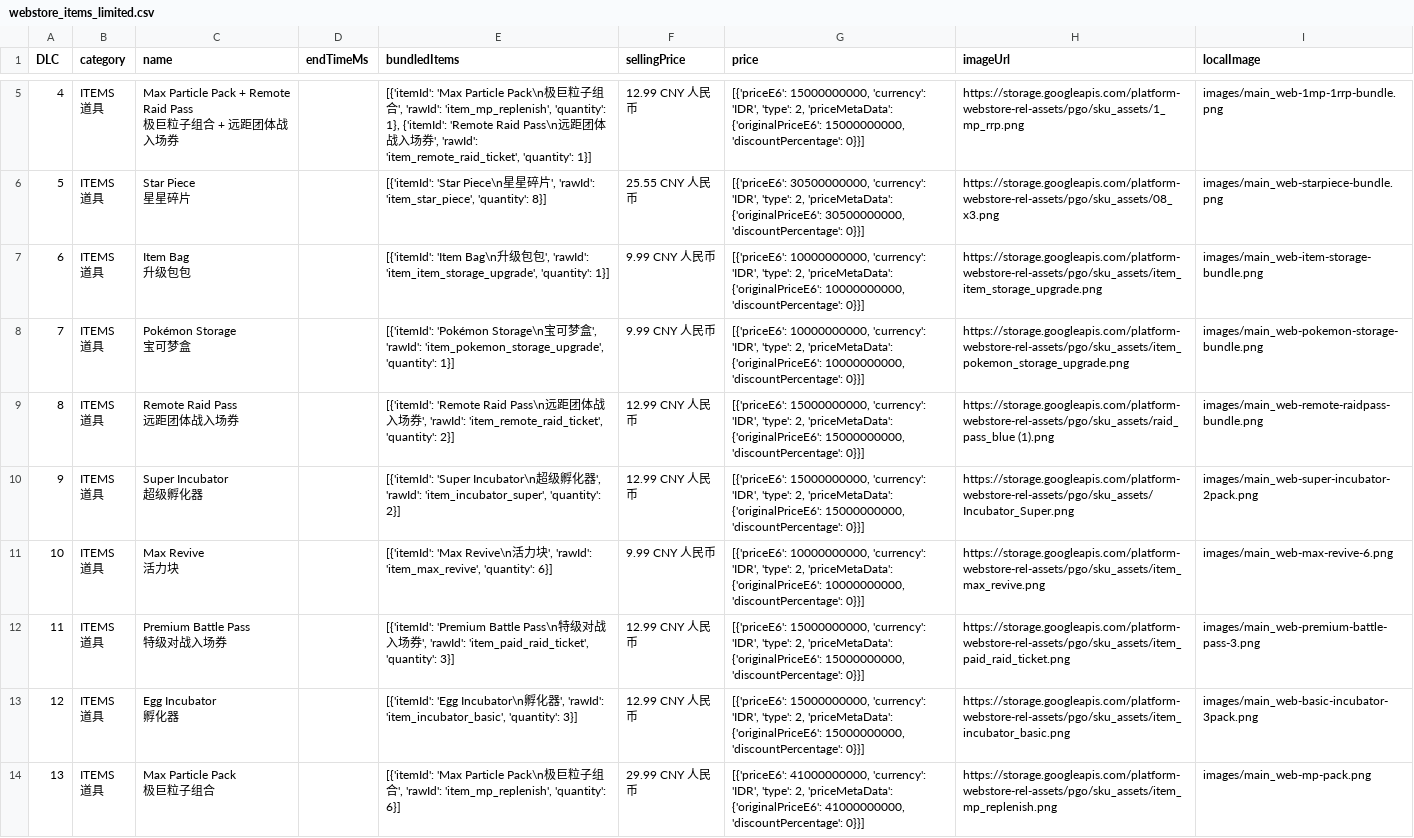
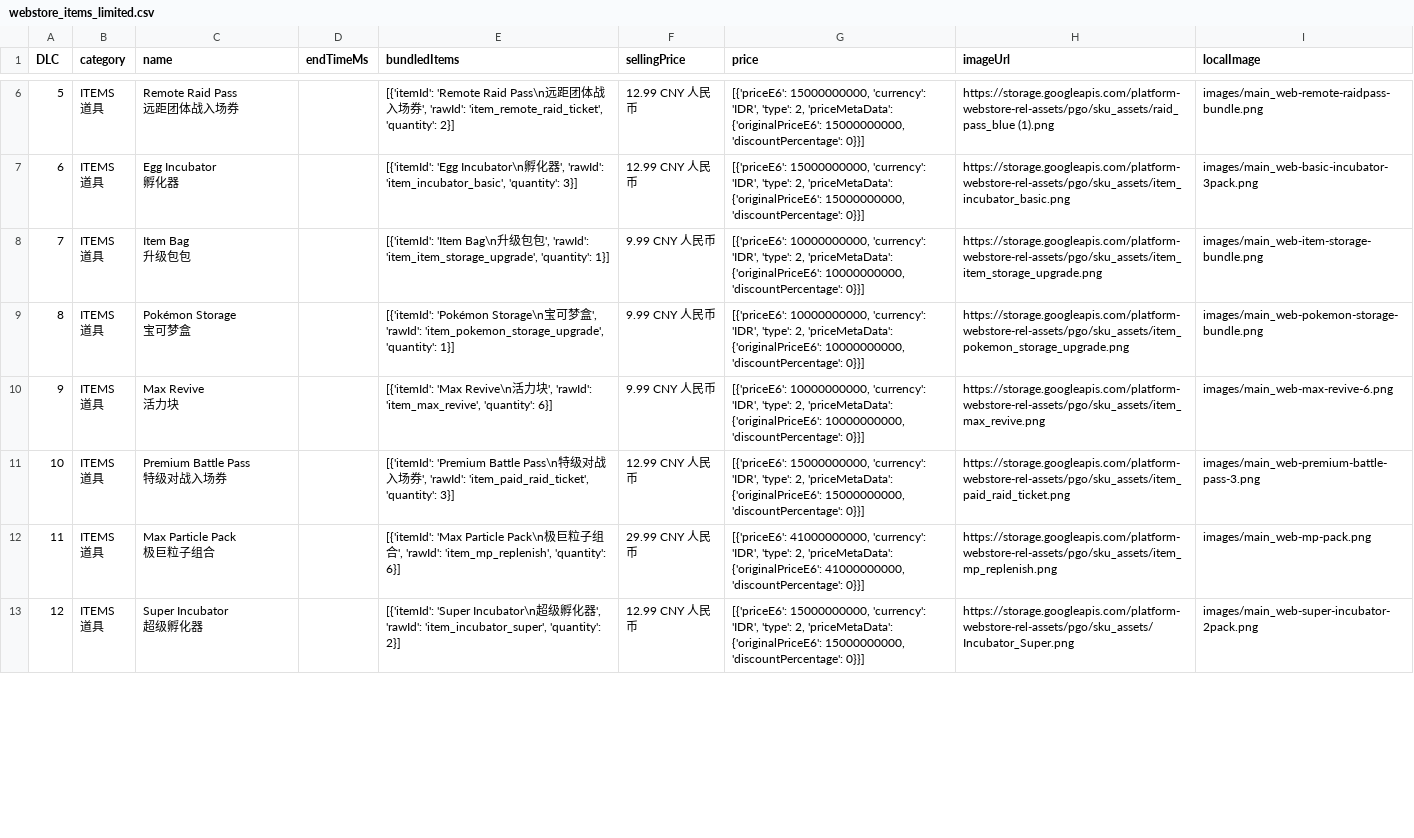
Before and after one commit to TeemoInOxford/pokemongo-store-tracker, a CSV file: webstore_items_limited.csv, drawn as a sheet; only a part is shown, gaps mark what is left out; removed rows and columns are numbered as before the commit, all else as after; ↵ is a line break in a cell; the diff covers the shown part only; the diff names each change by its address in the sheet, - before the commit and + after, or states it on an @@ line.

Commit message:
Update store data and images [auto]

```diff
--- a/webstore_items_limited.csv
+++ b/webstore_items_limited.csv
-row 5: 4 | ITEMS ↵ 道具 | Max Particle Pack + Remote Raid Pass ↵ 极巨粒子组合 + 远距团体战入场券 |  | [{'itemId': 'Max Particle Pack\n极巨粒子组合', 'rawId': 'item_mp_replenish', 'quantity': 1}, {'itemId': 'Remote Raid Pass\n远距团体战入场券', 'rawId': 'item_remote_raid_ticket', 'quantity': 1}] | 12.99 CNY 人民币 | [{'priceE6': 15000000000, 'currency': 'IDR', 'type': 2, 'priceMetaData': {'originalPriceE6': 15000000000, 'discountPercentage': 0}}] | https://storage.googleapis.com/platform-webstore-rel-assets/pgo/sku_assets/1_mp_rrp.png | images/main_web-1mp-1rrp-bundle.png
-C6 (name): Star Piece ↵ 星星碎片
+C6 (name): Remote Raid Pass ↵ 远距团体战入场券
-E6 (bundledItems): [{'itemId': 'Star Piece\n星星碎片', 'rawId': 'item_star_piece', 'quantity': 8}]
+E6 (bundledItems): [{'itemId': 'Remote Raid Pass\n远距团体战入场券', 'rawId': 'item_remote_raid_ticket', 'quantity': 2}]
-F6 (sellingPrice): 25.55 CNY 人民币
+F6 (sellingPrice): 12.99 CNY 人民币
-G6 (price): [{'priceE6': 30500000000, 'currency': 'IDR', 'type': 2, 'priceMetaData': {'originalPriceE6': 30500000000, 'discountPercentage': 0}}]
+G6 (price): [{'priceE6': 15000000000, 'currency': 'IDR', 'type': 2, 'priceMetaData': {'originalPriceE6': 15000000000, 'discountPercentage': 0}}]
-H6 (imageUrl): https://storage.googleapis.com/platform-webstore-rel-assets/pgo/sku_assets/08_ x3.png
+H6 (imageUrl): https://storage.googleapis.com/platform-webstore-rel-assets/pgo/sku_assets/raid_pass_blue (1).png
-I6 (localImage): images/main_web-starpiece-bundle.png
+I6 (localImage): images/main_web-remote-raidpass-bundle.png
+row 7: 6 | ITEMS ↵ 道具 | Egg Incubator ↵ 孵化器 |  | [{'itemId': 'Egg Incubator\n孵化器', 'rawId': 'item_incubator_basic', 'quantity': 3}] | 12.99 CNY 人民币 | [{'priceE6': 15000000000, 'currency': 'IDR', 'type': 2, 'priceMetaData': {'originalPriceE6': 15000000000, 'discountPercentage': 0}}] | https://storage.googleapis.com/platform-webstore-rel-assets/pgo/sku_assets/item_incubator_basic.png | images/main_web-basic-incubator-3pack.png
-A8 (DLC): 6
+A8 (DLC): 7
-A9 (DLC): 7
+A9 (DLC): 8
-row 9: 8 | ITEMS ↵ 道具 | Remote Raid Pass ↵ 远距团体战入场券 |  | [{'itemId': 'Remote Raid Pass\n远距团体战入场券', 'rawId': 'item_remote_raid_ticket', 'quantity': 2}] | 12.99 CNY 人民币 | [{'priceE6': 15000000000, 'currency': 'IDR', 'type': 2, 'priceMetaData': {'originalPriceE6': 15000000000, 'discountPercentage': 0}}] | https://storage.googleapis.com/platform-webstore-rel-assets/pgo/sku_assets/raid_pass_blue (1).png | images/main_web-remote-raidpass-bundle.png
-row 10: 9 | ITEMS ↵ 道具 | Super Incubator ↵ 超级孵化器 |  | [{'itemId': 'Super Incubator\n超级孵化器', 'rawId': 'item_incubator_super', 'quantity': 2}] | 12.99 CNY 人民币 | [{'priceE6': 15000000000, 'currency': 'IDR', 'type': 2, 'priceMetaData': {'originalPriceE6': 15000000000, 'discountPercentage': 0}}] | https://storage.googleapis.com/platform-webstore-rel-assets/pgo/sku_assets/Incubator_Super.png | images/main_web-super-incubator-2pack.png
-A10 (DLC): 10
+A10 (DLC): 9
-A11 (DLC): 11
+A11 (DLC): 10
-row 13: 12 | ITEMS ↵ 道具 | Egg Incubator ↵ 孵化器 |  | [{'itemId': 'Egg Incubator\n孵化器', 'rawId': 'item_incubator_basic', 'quantity': 3}] | 12.99 CNY 人民币 | [{'priceE6': 15000000000, 'currency': 'IDR', 'type': 2, 'priceMetaData': {'originalPriceE6': 15000000000, 'discountPercentage': 0}}] | https://storage.googleapis.com/platform-webstore-rel-assets/pgo/sku_assets/item_incubator_basic.png | images/main_web-basic-incubator-3pack.png
-A12 (DLC): 13
+A12 (DLC): 11
+row 13: 12 | ITEMS ↵ 道具 | Super Incubator ↵ 超级孵化器 |  | [{'itemId': 'Super Incubator\n超级孵化器', 'rawId': 'item_incubator_super', 'quantity': 2}] | 12.99 CNY 人民币 | [{'priceE6': 15000000000, 'currency': 'IDR', 'type': 2, 'priceMetaData': {'originalPriceE6': 15000000000, 'discountPercentage': 0}}] | https://storage.googleapis.com/platform-webstore-rel-assets/pgo/sku_assets/Incubator_Super.png | images/main_web-super-incubator-2pack.png
```
Also changed, not shown: 4 added rows, 4 removed rows and 12 edited cells elsewhere in this file, 3 other files.
